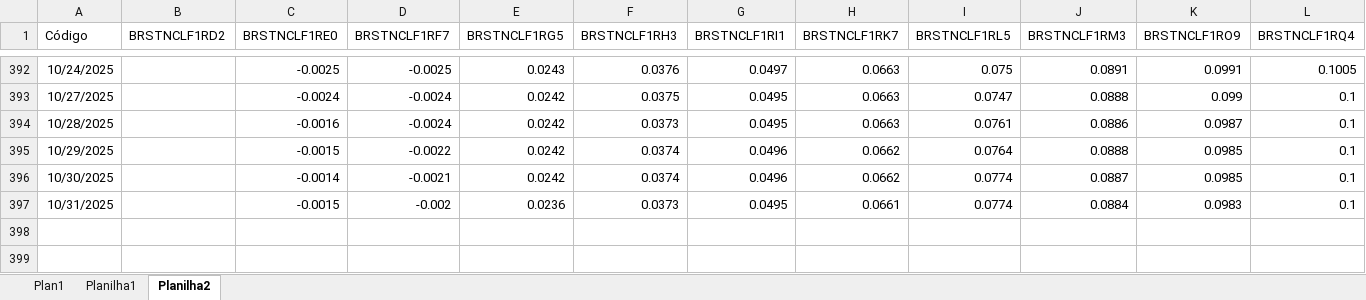
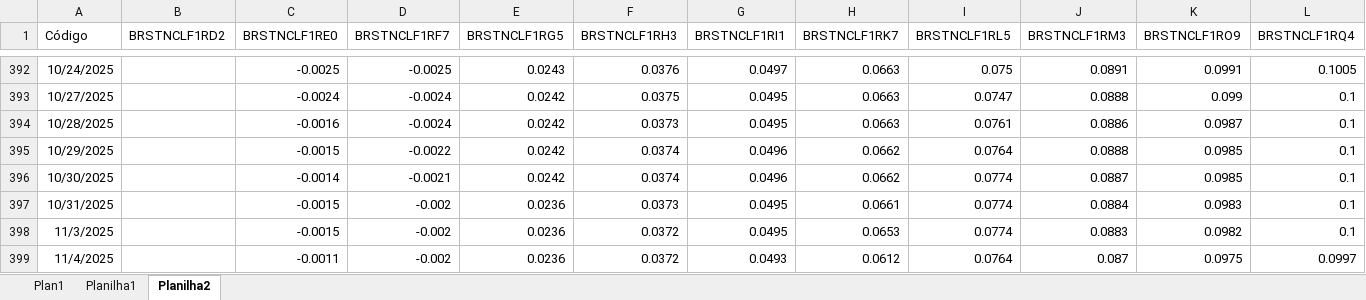
Before and after one commit to AFINVEST/Projeto-Hedge-IPCA, an Excel workbook: Dados/Atualizar.xlsx, sheet Planilha2, drawn as a sheet; only a part is shown, gaps mark what is left out; values as stored, in another font and other column widths than the file's, no borders; rows hold the shown columns only; the diff names each change by its address in the sheet, - before the commit and + after, or states it on an @@ line.

```diff
--- a/Dados/Atualizar.xlsx (sheet Planilha2)
+++ b/Dados/Atualizar.xlsx (sheet Planilha2)
+row 398: 11/3/2025 |  | -0.0015 | -0.002 | 0.0236 | 0.0372 | 0.0495 | 0.0653 | 0.0774 | 0.0883 | 0.0982 | 0.1
+row 399: 11/4/2025 |  | -0.0011 | -0.002 | 0.0236 | 0.0372 | 0.0493 | 0.0612 | 0.0764 | 0.087 | 0.0975 | 0.0997
```
Also changed, not shown: sheet Plan1, sheet Planilha1, 6 other files.
